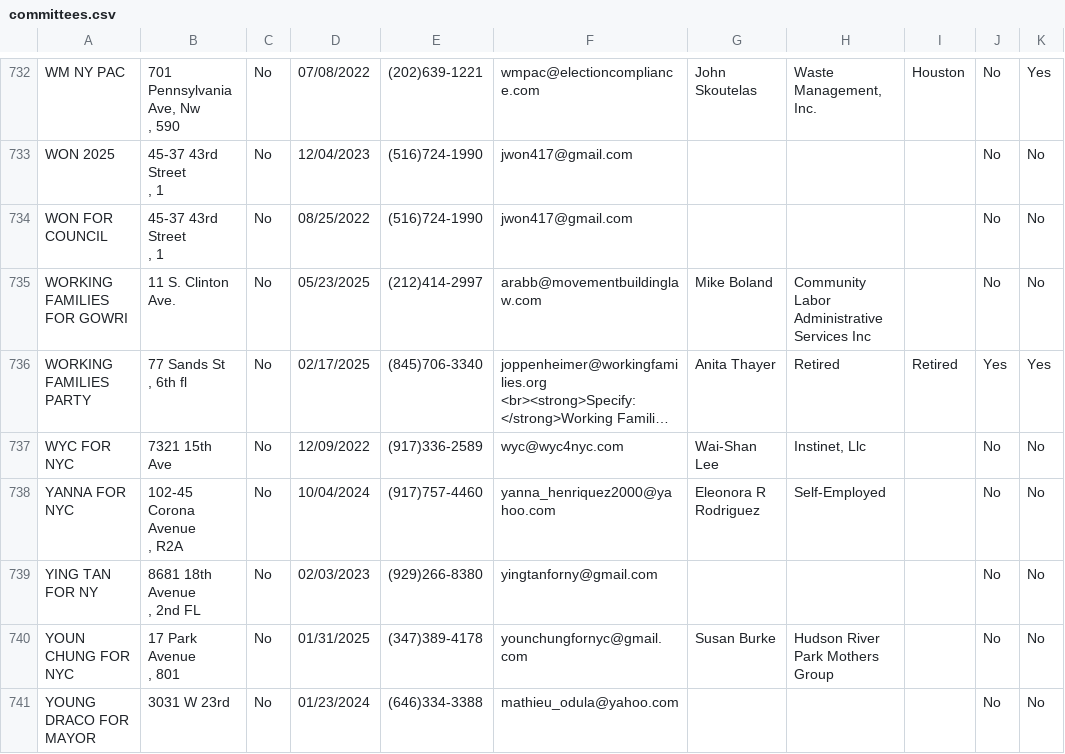
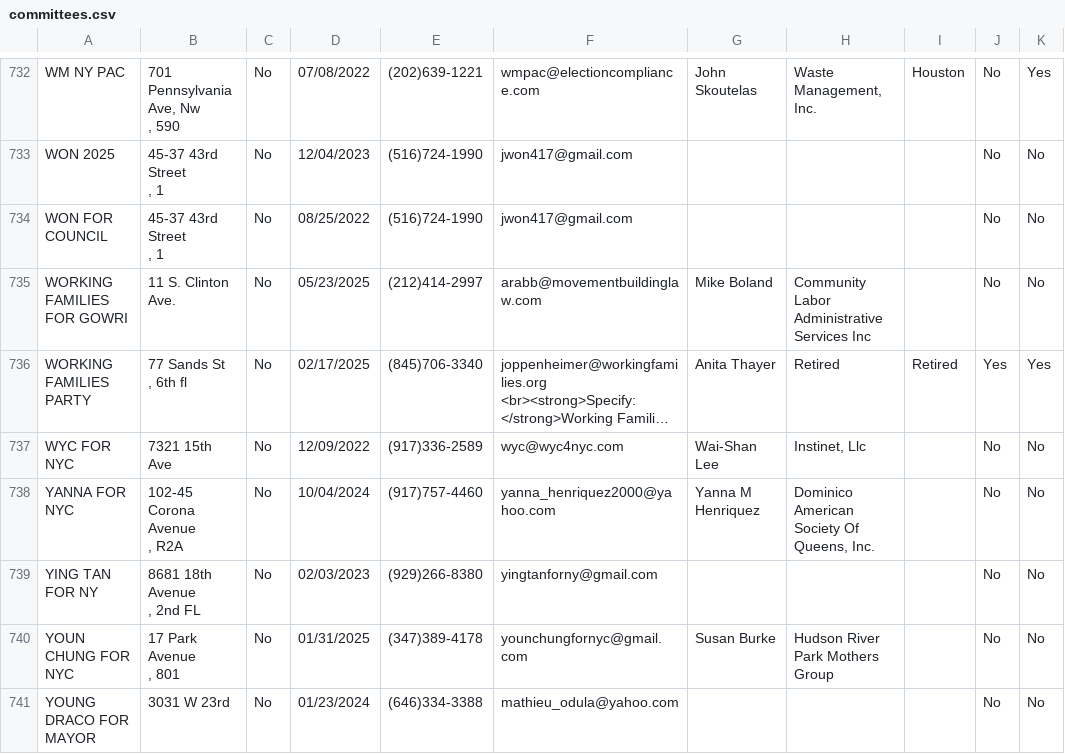
Before and after one commit to fedex1/campaign-tracker, a CSV file: committees.csv, drawn as a sheet; only a part is shown, gaps mark what is left out; long unchanged cells end in …; the diff names each change by its address in the sheet, - before the commit and + after, or states it on an @@ line.

```diff
--- a/committees.csv
+++ b/committees.csv
-G738: Eleonora R Rodriguez
+G738: Yanna M Henriquez
-H738: Self-Employed
+H738: Dominico American Society Of Queens, Inc.
```
Also changed, not shown: nyccfb_info_public_reports_pclt_25.htm.csv, 1 other file.
